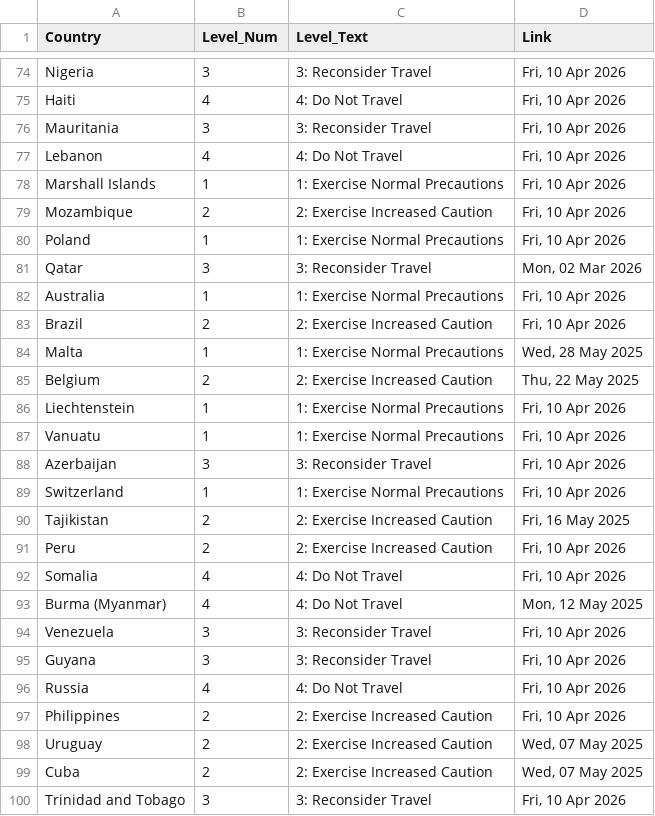
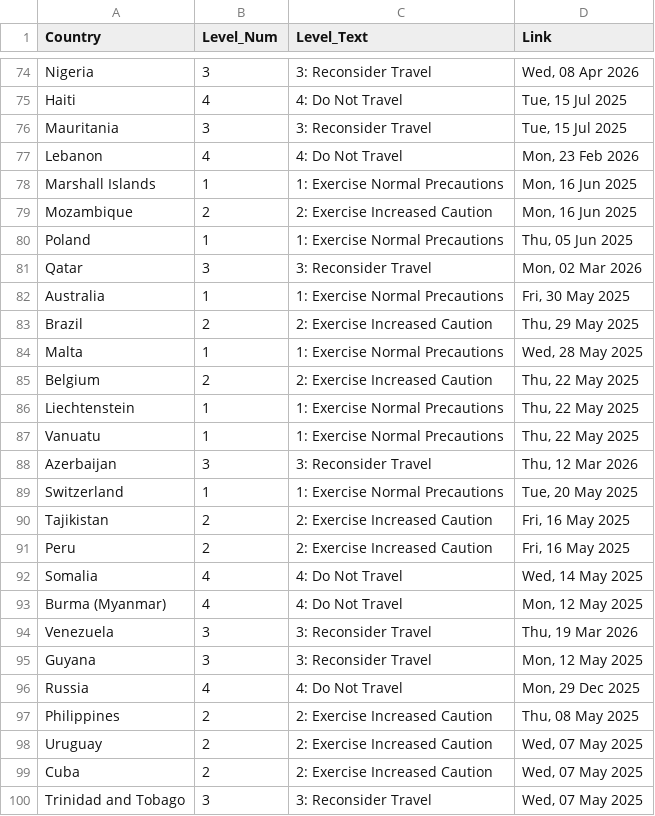
Before and after one commit to hyselee09-stack/ai-consul-bot, a CSV file: travel_status_memory.csv, drawn as a sheet; only a part is shown, gaps mark what is left out; the diff covers the shown part only; the diff names each change by its address in the sheet, - before the commit and + after, or states it on an @@ line.

```diff
--- a/travel_status_memory.csv
+++ b/travel_status_memory.csv
-D74 (Link): Fri, 10 Apr 2026
+D74 (Link): Wed, 08 Apr 2026
-D75:D76 (Link): Fri, 10 Apr 2026
+D75:D76 (Link): Tue, 15 Jul 2025
-D77 (Link): Fri, 10 Apr 2026
+D77 (Link): Mon, 23 Feb 2026
-D78:D79 (Link): Fri, 10 Apr 2026
+D78:D79 (Link): Mon, 16 Jun 2025
-D80 (Link): Fri, 10 Apr 2026
+D80 (Link): Thu, 05 Jun 2025
-D82 (Link): Fri, 10 Apr 2026
+D82 (Link): Fri, 30 May 2025
-D83 (Link): Fri, 10 Apr 2026
+D83 (Link): Thu, 29 May 2025
-D86:D87 (Link): Fri, 10 Apr 2026
+D86:D87 (Link): Thu, 22 May 2025
-D88 (Link): Fri, 10 Apr 2026
+D88 (Link): Thu, 12 Mar 2026
-D89 (Link): Fri, 10 Apr 2026
+D89 (Link): Tue, 20 May 2025
-D91 (Link): Fri, 10 Apr 2026
+D91 (Link): Fri, 16 May 2025
-D92 (Link): Fri, 10 Apr 2026
+D92 (Link): Wed, 14 May 2025
-D94 (Link): Fri, 10 Apr 2026
+D94 (Link): Thu, 19 Mar 2026
-D95 (Link): Fri, 10 Apr 2026
+D95 (Link): Mon, 12 May 2025
-D96 (Link): Fri, 10 Apr 2026
+D96 (Link): Mon, 29 Dec 2025
-D97 (Link): Fri, 10 Apr 2026
+D97 (Link): Thu, 08 May 2025
-D100 (Link): Fri, 10 Apr 2026
+D100 (Link): Wed, 07 May 2025
```
Also changed, not shown: 151 edited cells elsewhere in this file.
